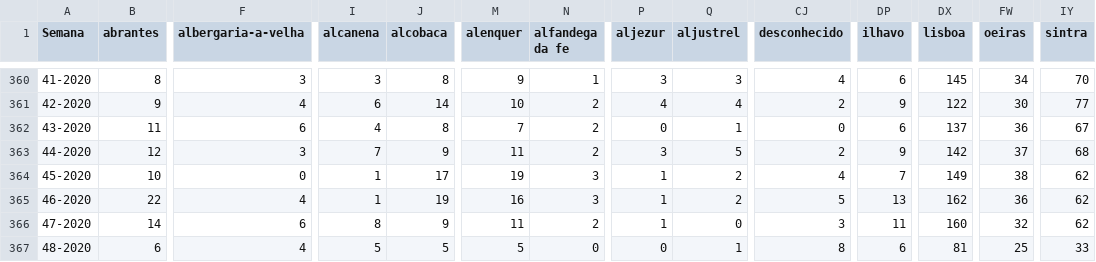
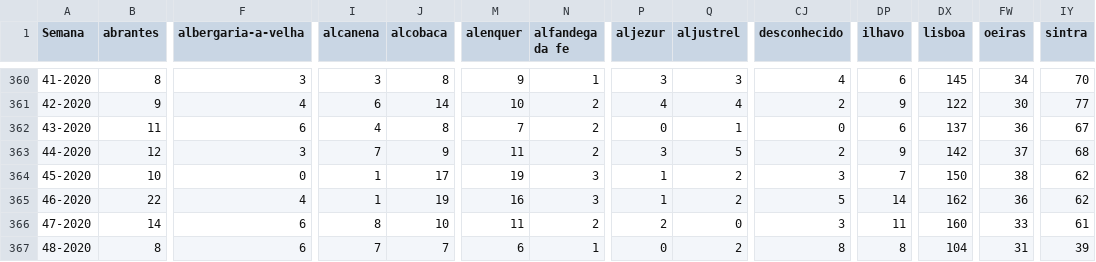
Before and after one commit to dssg-pt/dados-SICOeVM, a CSV file: mortalidade_concelhos.csv, drawn as a sheet; only a part is shown, gaps mark what is left out; the diff covers the shown part only; the diff names each change by its address in the sheet, - before the commit and + after, or states it on an @@ line.

```diff
--- a/mortalidade_concelhos.csv
+++ b/mortalidade_concelhos.csv
-CJ364 (desconhecido): 4
+CJ364 (desconhecido): 3
-DX364 (lisboa): 149
+DX364 (lisboa): 150
-DP365 (ilhavo): 13
+DP365 (ilhavo): 14
-J366 (alcobaca): 9
+J366 (alcobaca): 10
-P366 (aljezur): 1
+P366 (aljezur): 2
-FW366 (oeiras): 32
+FW366 (oeiras): 33
-IY366 (sintra): 62
+IY366 (sintra): 61
-B367 (abrantes): 6
+B367 (abrantes): 8
-F367 (albergaria-a-velha): 4
+F367 (albergaria-a-velha): 6
-I367 (alcanena): 5
+I367 (alcanena): 7
-J367 (alcobaca): 5
+J367 (alcobaca): 7
-M367 (alenquer): 5
+M367 (alenquer): 6
-N367 (alfandega da fe): 0
+N367 (alfandega da fe): 1
-Q367 (aljustrel): 1
+Q367 (aljustrel): 2
-DP367 (ilhavo): 6
+DP367 (ilhavo): 8
-DX367 (lisboa): 81
+DX367 (lisboa): 104
-FW367 (oeiras): 25
+FW367 (oeiras): 31
-IY367 (sintra): 33
+IY367 (sintra): 39
```
Also changed, not shown: 169 edited cells elsewhere in this file, 3 other files.
